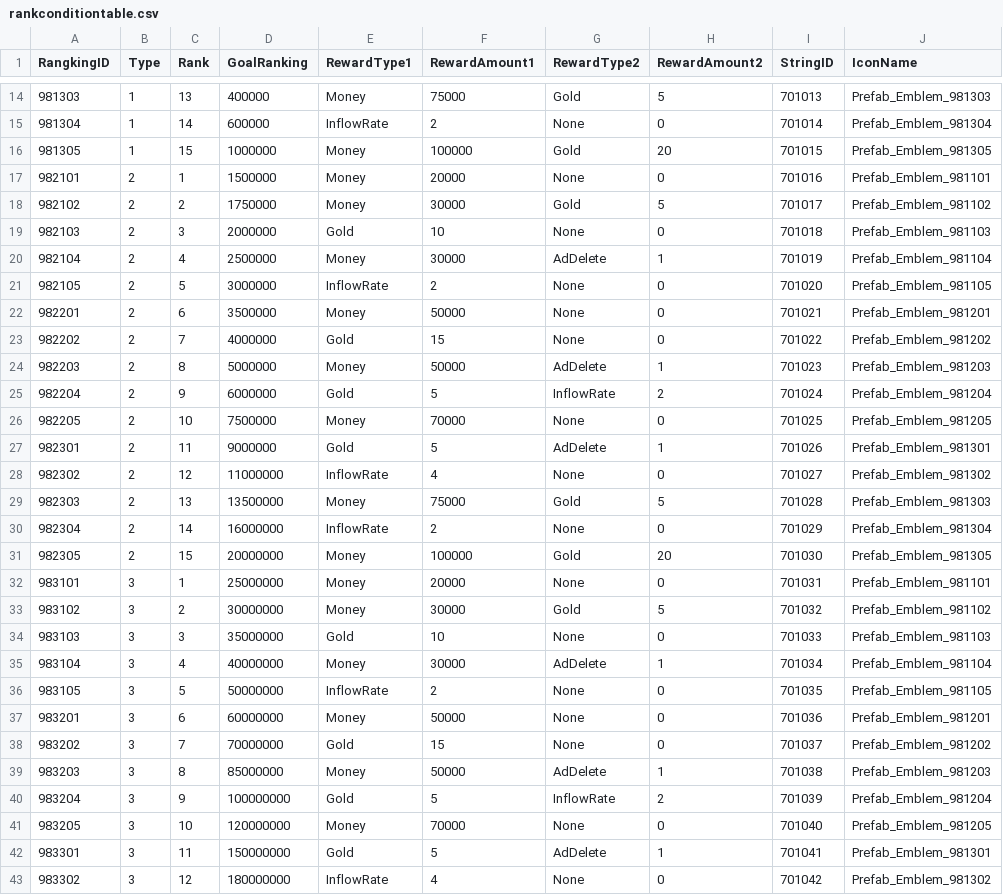
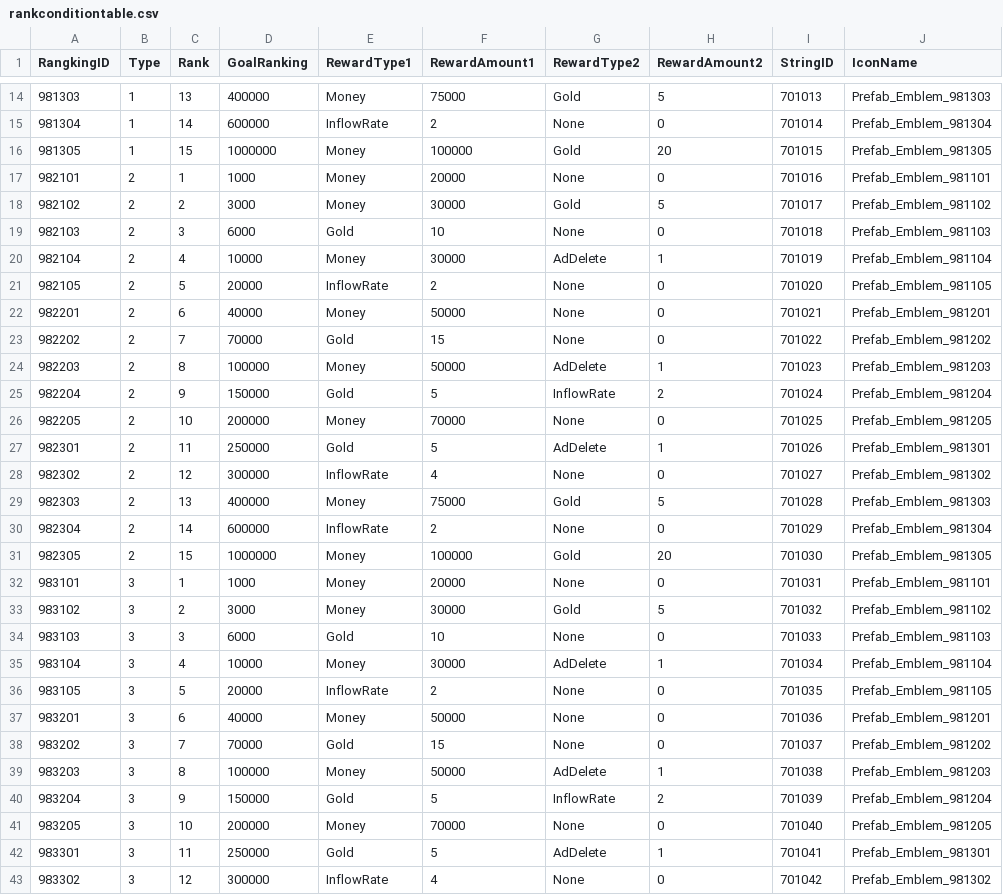
Before and after one commit to Jinwook-Lee9709/ReStartup, a CSV file: Assets/03_Resources/03_DataTable/rankconditiontable.csv, drawn as a sheet; only a part is shown, gaps mark what is left out; the diff covers the shown part only.

```diff
--- a/Assets/03_Resources/03_DataTable/rankconditiontable.csv
+++ b/Assets/03_Resources/03_DataTable/rankconditiontable.csv
@@ -16,28 +16,28 @@ RangkingID,Type,Rank,GoalRanking,RewardType1,RewardAmount1,RewardType2,RewardAmo
 981305,1,15,1000000,Money,100000,Gold,20,701015,Prefab_Emblem_981305
-982101,2,1,1500000,Money,20000,None,0,701016,Prefab_Emblem_981101
-982102,2,2,1750000,Money,30000,Gold,5,701017,Prefab_Emblem_981102
-982103,2,3,2000000,Gold,10,None,0,701018,Prefab_Emblem_981103
-982104,2,4,2500000,Money,30000,AdDelete,1,701019,Prefab_Emblem_981104
-982105,2,5,3000000,InflowRate,2,None,0,701020,Prefab_Emblem_981105
-982201,2,6,3500000,Money,50000,None,0,701021,Prefab_Emblem_981201
-982202,2,7,4000000,Gold,15,None,0,701022,Prefab_Emblem_981202
-982203,2,8,5000000,Money,50000,AdDelete,1,701023,Prefab_Emblem_981203
-982204,2,9,6000000,Gold,5,InflowRate,2,701024,Prefab_Emblem_981204
-982205,2,10,7500000,Money,70000,None,0,701025,Prefab_Emblem_981205
-982301,2,11,9000000,Gold,5,AdDelete,1,701026,Prefab_Emblem_981301
-982302,2,12,11000000,InflowRate,4,None,0,701027,Prefab_Emblem_981302
-982303,2,13,13500000,Money,75000,Gold,5,701028,Prefab_Emblem_981303
-982304,2,14,16000000,InflowRate,2,None,0,701029,Prefab_Emblem_981304
-982305,2,15,20000000,Money,100000,Gold,20,701030,Prefab_Emblem_981305
-983101,3,1,25000000,Money,20000,None,0,701031,Prefab_Emblem_981101
-983102,3,2,30000000,Money,30000,Gold,5,701032,Prefab_Emblem_981102
-983103,3,3,35000000,Gold,10,None,0,701033,Prefab_Emblem_981103
-983104,3,4,40000000,Money,30000,AdDelete,1,701034,Prefab_Emblem_981104
-983105,3,5,50000000,InflowRate,2,None,0,701035,Prefab_Emblem_981105
-983201,3,6,60000000,Money,50000,None,0,701036,Prefab_Emblem_981201
-983202,3,7,70000000,Gold,15,None,0,701037,Prefab_Emblem_981202
-983203,3,8,85000000,Money,50000,AdDelete,1,701038,Prefab_Emblem_981203
-983204,3,9,100000000,Gold,5,InflowRate,2,701039,Prefab_Emblem_981204
-983205,3,10,120000000,Money,70000,None,0,701040,Prefab_Emblem_981205
-983301,3,11,150000000,Gold,5,AdDelete,1,701041,Prefab_Emblem_981301
-983302,3,12,180000000,InflowRate,4,None,0,701042,Prefab_Emblem_981302
+982101,2,1,1000,Money,20000,None,0,701016,Prefab_Emblem_981101
+982102,2,2,3000,Money,30000,Gold,5,701017,Prefab_Emblem_981102
+982103,2,3,6000,Gold,10,None,0,701018,Prefab_Emblem_981103
+982104,2,4,10000,Money,30000,AdDelete,1,701019,Prefab_Emblem_981104
+982105,2,5,20000,InflowRate,2,None,0,701020,Prefab_Emblem_981105
+982201,2,6,40000,Money,50000,None,0,701021,Prefab_Emblem_981201
+982202,2,7,70000,Gold,15,None,0,701022,Prefab_Emblem_981202
+982203,2,8,100000,Money,50000,AdDelete,1,701023,Prefab_Emblem_981203
+982204,2,9,150000,Gold,5,InflowRate,2,701024,Prefab_Emblem_981204
+982205,2,10,200000,Money,70000,None,0,701025,Prefab_Emblem_981205
+982301,2,11,250000,Gold,5,AdDelete,1,701026,Prefab_Emblem_981301
+982302,2,12,300000,InflowRate,4,None,0,701027,Prefab_Emblem_981302
+982303,2,13,400000,Money,75000,Gold,5,701028,Prefab_Emblem_981303
+982304,2,14,600000,InflowRate,2,None,0,701029,Prefab_Emblem_981304
+982305,2,15,1000000,Money,100000,Gold,20,701030,Prefab_Emblem_981305
+983101,3,1,1000,Money,20000,None,0,701031,Prefab_Emblem_981101
+983102,3,2,3000,Money,30000,Gold,5,701032,Prefab_Emblem_981102
+983103,3,3,6000,Gold,10,None,0,701033,Prefab_Emblem_981103
+983104,3,4,10000,Money,30000,AdDelete,1,701034,Prefab_Emblem_981104
+983105,3,5,20000,InflowRate,2,None,0,701035,Prefab_Emblem_981105
+983201,3,6,40000,Money,50000,None,0,701036,Prefab_Emblem_981201
+983202,3,7,70000,Gold,15,None,0,701037,Prefab_Emblem_981202
+983203,3,8,100000,Money,50000,AdDelete,1,701038,Prefab_Emblem_981203
+983204,3,9,150000,Gold,5,InflowRate,2,701039,Prefab_Emblem_981204
+983205,3,10,200000,Money,70000,None,0,701040,Prefab_Emblem_981205
+983301,3,11,250000,Gold,5,AdDelete,1,701041,Prefab_Emblem_981301
+983302,3,12,300000,InflowRate,4,None,0,701042,Prefab_Emblem_981302
```
Also changed, not shown: 3 edited cells elsewhere in this file, Assets/03_Resources/03_DataTable/interiortable.CSV, 8 other files.
